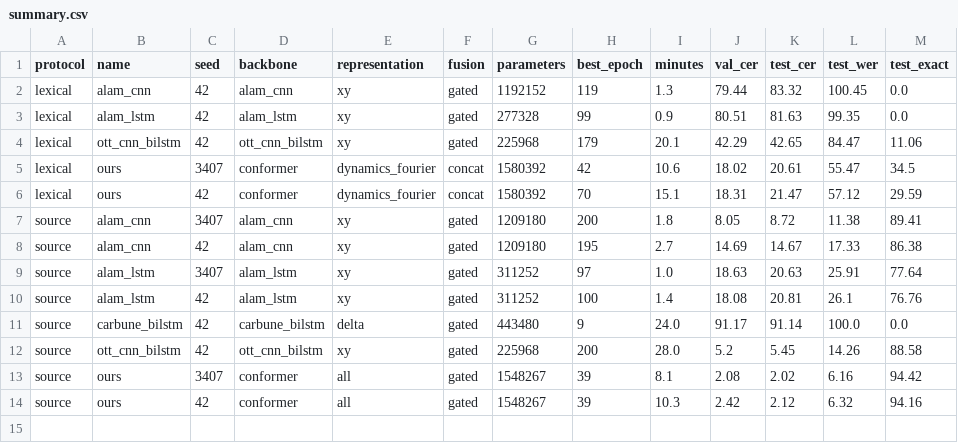
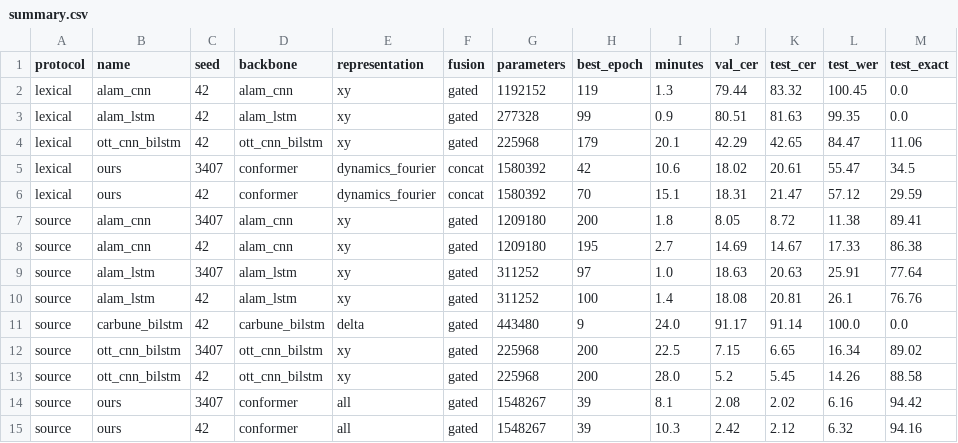
Before and after one commit to vnminh/Air-handwritting, a CSV file: benchmarks/summary.csv, drawn as a sheet.

Commit message:
results: sync benchmarks (14 completed runs)

```diff
--- a/benchmarks/summary.csv
+++ b/benchmarks/summary.csv
@@ -11,2 +11,3 @@ source,alam_lstm,42,alam_lstm,xy,gated,311252,100,1.4,18.08,20.81,26.1,76.76
 source,carbune_bilstm,42,carbune_bilstm,delta,gated,443480,9,24.0,91.17,91.14,100.0,0.0
+source,ott_cnn_bilstm,3407,ott_cnn_bilstm,xy,gated,225968,200,22.5,7.15,6.65,16.34,89.02
 source,ott_cnn_bilstm,42,ott_cnn_bilstm,xy,gated,225968,200,28.0,5.2,5.45,14.26,88.58
```
Also changed, not shown: 9 other files.
